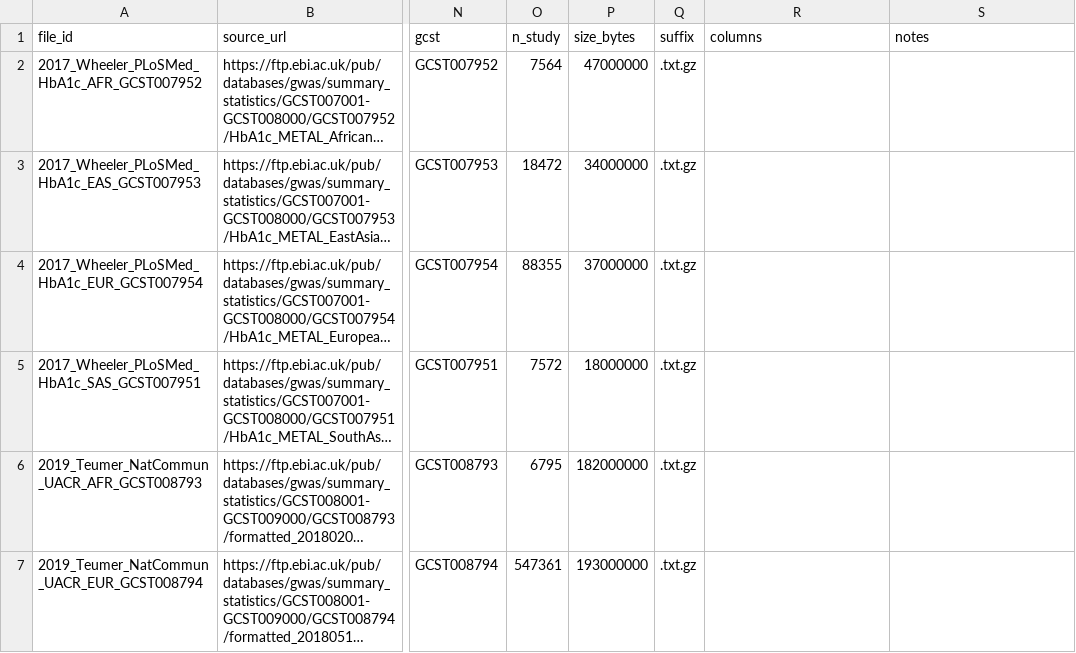
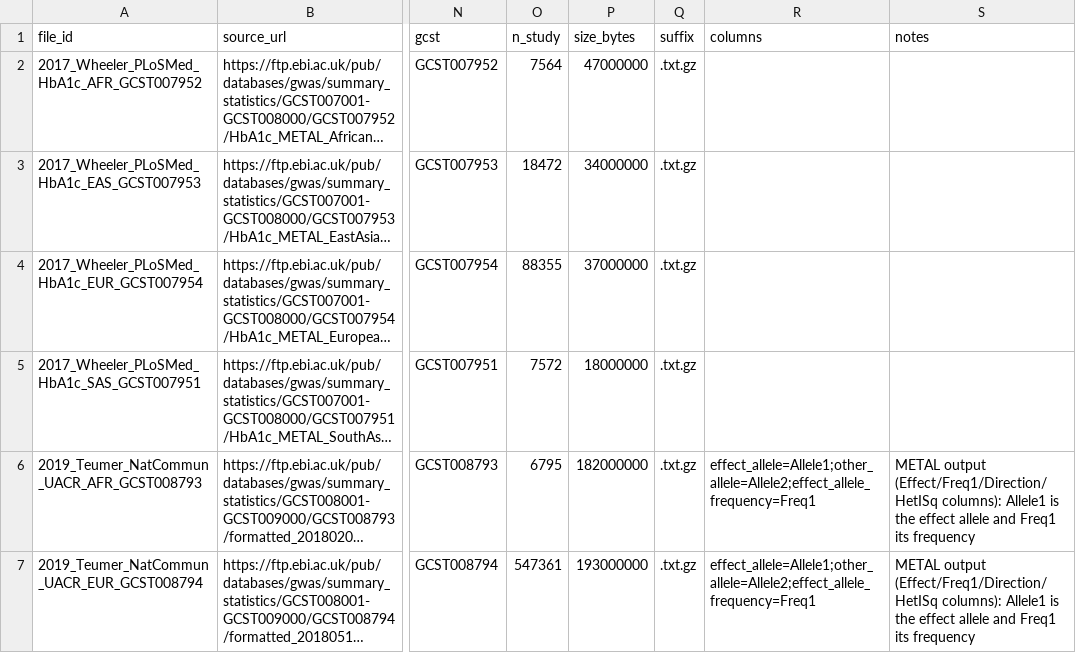
Before and after one commit to populationgenomics/references, a CSV file: gwas_sumstats/files.csv, drawn as a sheet; only a part is shown, gaps mark what is left out; long unchanged cells end in …; the diff covers the shown part only; the diff names each change by its address in the sheet, - before the commit and + after, or states it on an @@ line.

```diff
--- a/gwas_sumstats/files.csv
+++ b/gwas_sumstats/files.csv
-R6:R7 (columns): (empty)
+R6:R7 (columns): effect_allele=Allele1;other_allele=Allele2;effect_allele_frequency=Freq1
-S6:S7 (notes): (empty)
+S6:S7 (notes): METAL output (Effect/Freq1/Direction/HetISq columns): Allele1 is the effect allele and Freq1 its frequency
```
Also changed, not shown: 12 edited cells elsewhere in this file, 6 other files.
